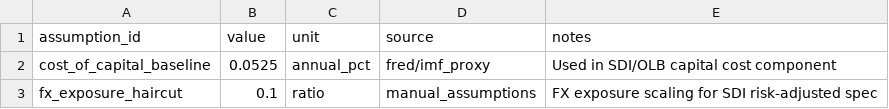
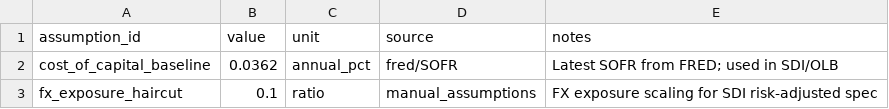
Before and after one commit to brendanbowers1-bit/br3n-macro-lab, a CSV file: settlement_lab/data/raw/manual/settlement_assumptions.csv, drawn as a sheet.

```diff
--- a/settlement_lab/data/raw/manual/settlement_assumptions.csv
+++ b/settlement_lab/data/raw/manual/settlement_assumptions.csv
@@ -1,3 +1,3 @@
 assumption_id,value,unit,source,notes
-cost_of_capital_baseline,0.0525,annual_pct,fred/imf_proxy,Used in SDI/OLB capital cost component
+cost_of_capital_baseline,0.0362,annual_pct,fred/SOFR,Latest SOFR from FRED; used in SDI/OLB
 fx_exposure_haircut,0.1,ratio,manual_assumptions,FX exposure scaling for SDI risk-adjusted spec
```
Also changed, not shown: settlement_lab/data/metadata/file_checksums.csv, settlement_lab/data/processed/finality_characteristics.csv, 46 other files.
